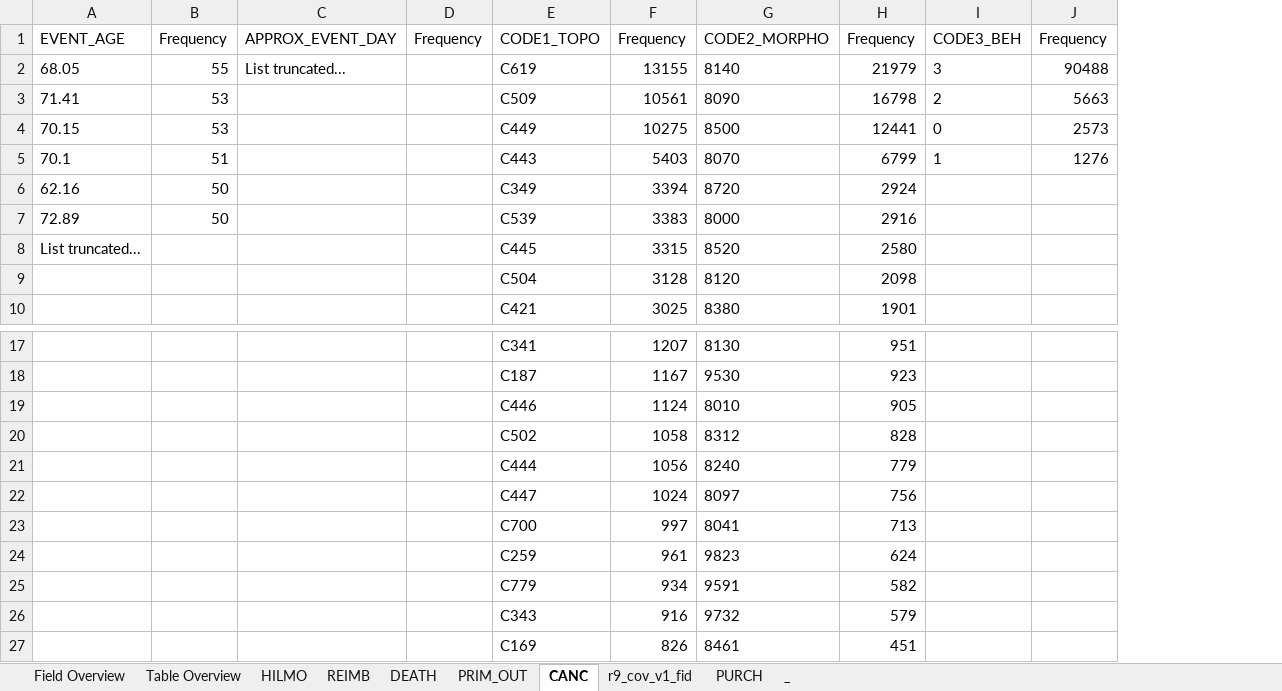
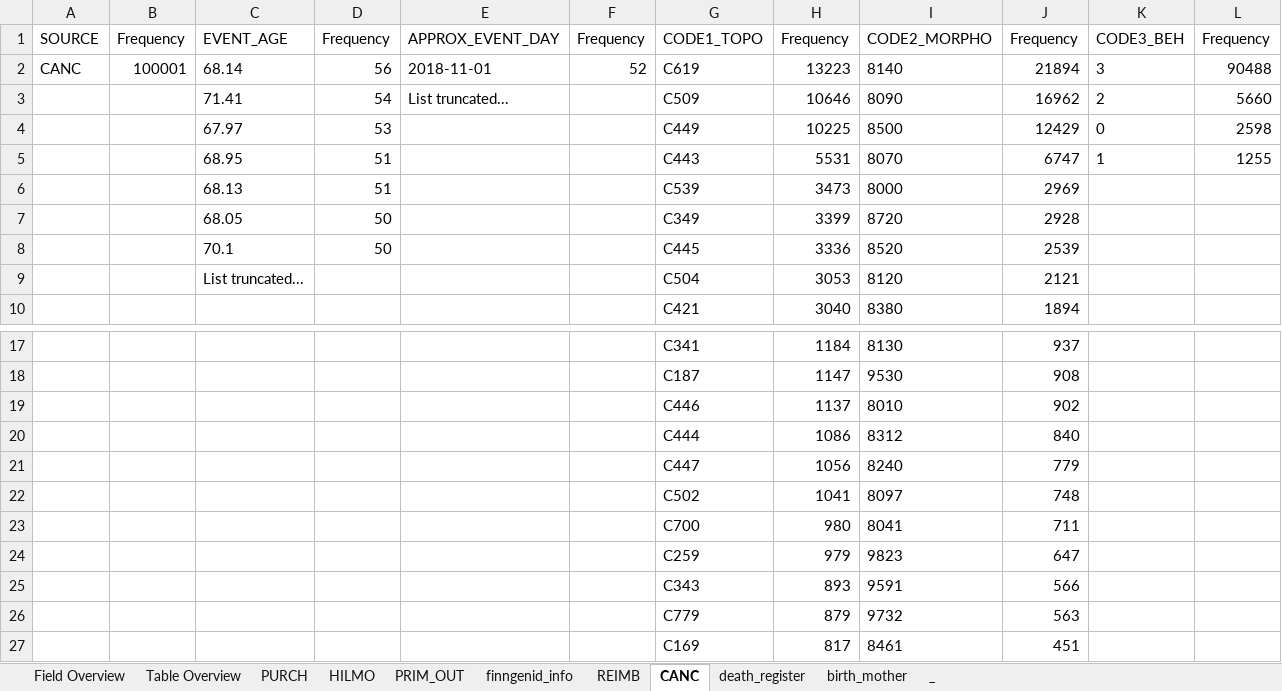
Before and after one commit to FINNGEN/ETL, an Excel workbook: 2_etl_specification/scanreports/ScanReportFieldCount50_NoFIDs.xlsx, sheet CANC, drawn as a sheet; only a part is shown, gaps mark what is left out; values as stored, in another font and other column widths than the file's, no borders; removed rows and columns are numbered as before the commit, all else as after; rows hold the shown columns only; the diff covers the shown part only; the diff names each change by its address in the sheet, - before the commit and + after, or states it on an @@ line.

```diff
--- a/2_etl_specification/scanreports/ScanReportFieldCount50_NoFIDs.xlsx (sheet CANC)
+++ b/2_etl_specification/scanreports/ScanReportFieldCount50_NoFIDs.xlsx (sheet CANC)
-sheet tab: DEATH
-sheet tab: r9_cov_v1_fid
+sheet tab: finngenid_info
+sheet tab: death_register
+sheet tab: birth_mother
@@ sheet tab order changed: Field Overview | Table Overview | PURCH | HILMO | PRIM_OUT | finngenid_info | REIMB | CANC | death_register | birth_mother | _ @@
+column A, row 1: SOURCE
+column B, row 1: Frequency
-column F, row 1: Frequency; rows 3-6: 10561 | 10275 | 5403 | 3394; rows 8-10: 3315 | 3128 | 3025; rows 17-27: 1207 | 1167 | 1124 | 1058 | 1056 | 1024 | 997 | 961 | 934 | 916 | 826
+column H, row 1: Frequency; rows 3-5: 10646 | 10225 | 5531; rows 7-10: 3399 | 3336 | 3053 | 3040; rows 17-27: 1184 | 1147 | 1137 | 1086 | 1056 | 1041 | 980 | 979 | 893 | 879 | 817
-column H, row 1: Frequency; rows 3-6: 16798 | 12441 | 6799 | 2924; rows 8-10: 2580 | 2098 | 1901; rows 17-27: 951 | 923 | 905 | 828 | 779 | 756 | 713 | 624 | 582 | 579 | 451
+column J, row 1: Frequency; rows 3-5: 16962 | 12429 | 6747; rows 7-10: 2928 | 2539 | 2121 | 1894; rows 17-27: 937 | 908 | 902 | 840 | 779 | 748 | 711 | 647 | 566 | 563 | 451
-row 2: 68.05 | 55 | List truncated... |  | C619 | 13155 | 8140 | 21979 | 3 | 90488
+row 2: CANC | 100001 | 68.14 | 56 | 2018-11-01 | 52 | C619 | 13223 | 8140 | 21894 | 3 | 90488
-D3: 53
+D3: 54
-E3: (empty)
+E3: List truncated...
-L3: 5663
+L3: 5660
-C4: 70.15
+C4: 67.97
-L4: 2573
+L4: 2598
-C5: 70.1
+C5: 68.95
-L5: 1276
+L5: 1255
+row 6:  |  | 68.13 | 51 |  |  | C539 | 3473 | 8000 | 2969
-C7: 62.16
+C7: 68.05
-row 7: 72.89 | 50 |  |  | C539 | 3383 | 8000 | 2916
-C8: List truncated...
+C8: 70.1
-D8: (empty)
+D8: 50
-C9: (empty)
+C9: List truncated...
-G20: C502
+G20: C444
-G21: C444
+G21: C447
-G22: C447
+G22: C502
-G25: C779
+G25: C343
-G26: C343
+G26: C779
```
Also changed, not shown: 31 added rows, 30 removed rows, 1 moved row and 25 edited cells elsewhere in this sheet, sheet Field Overview, sheet PURCH, sheet HILMO, sheet REIMB, sheet PRIM_OUT, sheet Table Overview, 1 more sheet, 1 other file.
